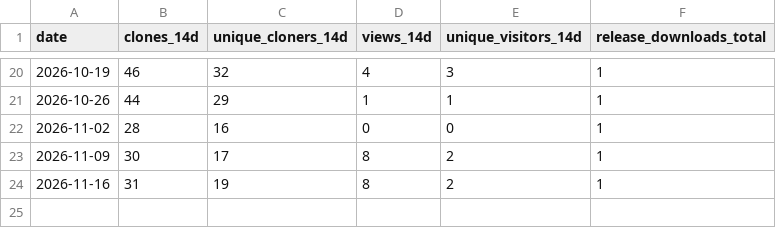
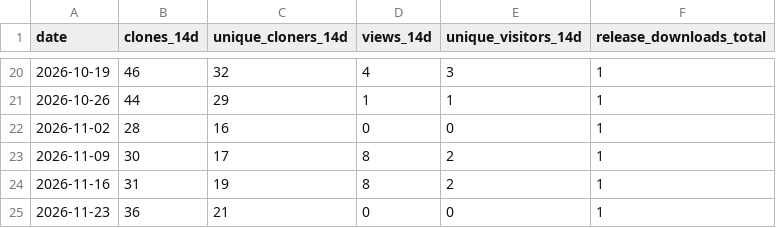
Before and after one commit to elf1024-vot/writing-docket, a CSV file: traffic/stats.csv, drawn as a sheet; only a part is shown, gaps mark what is left out; the diff names each change by its address in the sheet, - before the commit and + after, or states it on an @@ line.

```diff
--- a/traffic/stats.csv
+++ b/traffic/stats.csv
+row 25: 2026-11-23 | 36 | 21 | 0 | 0 | 1
```
